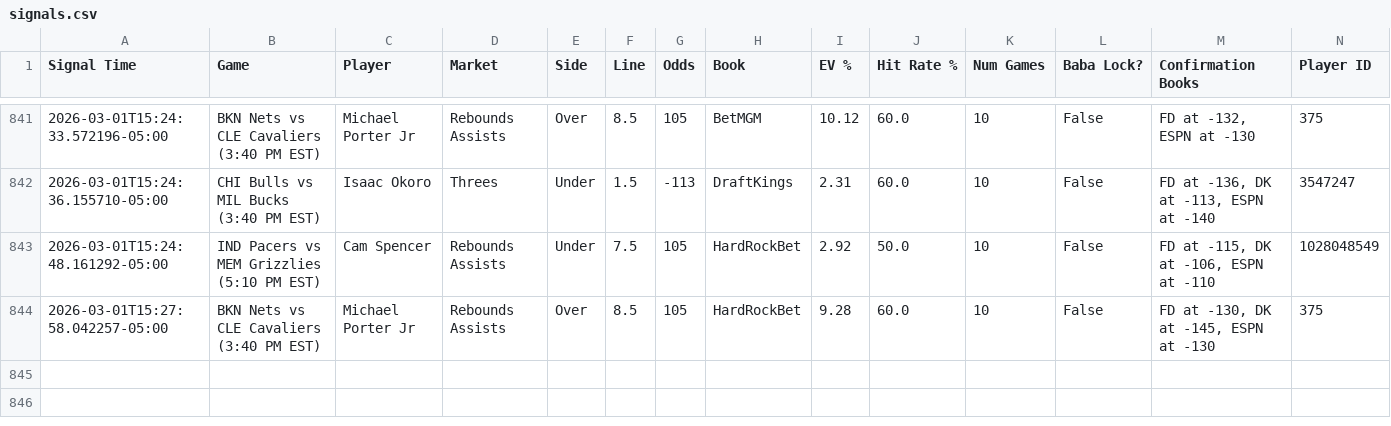
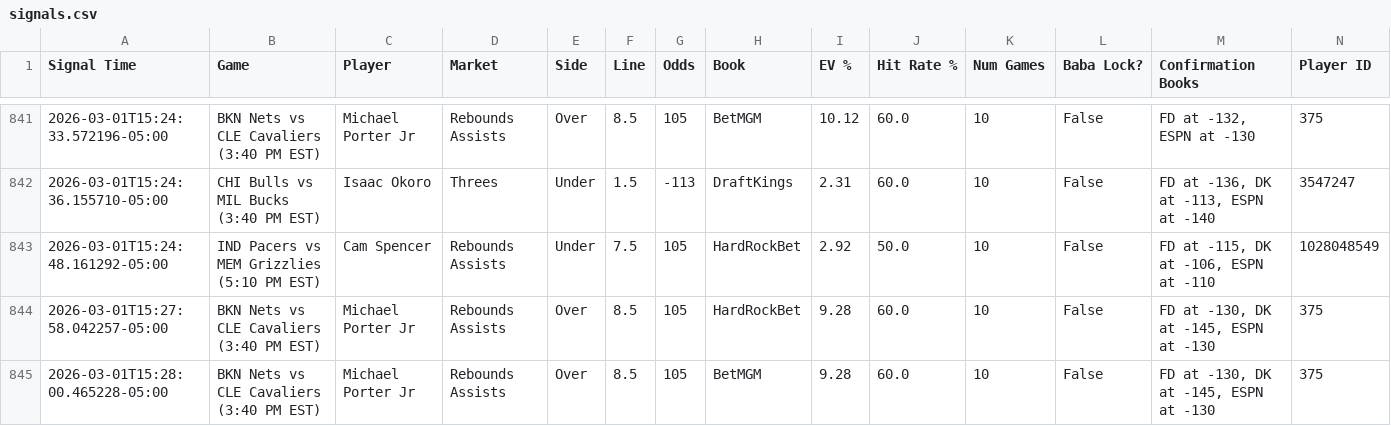
Before and after one commit to michaeljhart12-byte/Baba-Bot-Dashboard, a CSV file: signals.csv, drawn as a sheet; only a part is shown, gaps mark what is left out; rows hold the shown columns only; the diff names each change by its address in the sheet, - before the commit and + after, or states it on an @@ line.

Commit message:
Auto-update signals.csv

```diff
--- a/signals.csv
+++ b/signals.csv
+row 845: 2026-03-01T15:28:00.465228-05:00 | BKN Nets vs CLE Cavaliers (3:40 PM EST) | Michael Porter Jr | Rebounds Assists | Over | 8.5 | 105 | BetMGM | 9.28 | 60.0 | 10 | False | FD at -130, DK at -145, ESPN at -130 | 375
```
